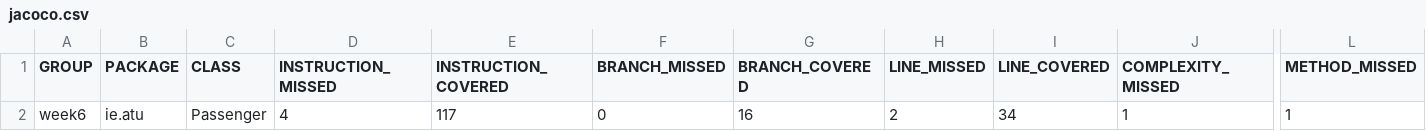
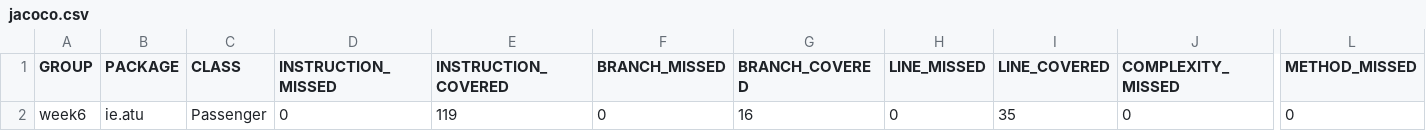
Before and after one commit to PatMilk96/The-Passenger, a CSV file: target/site/jacoco/jacoco.csv, drawn as a sheet; only a part is shown, gaps mark what is left out; the diff names each change by its address in the sheet, - before the commit and + after, or states it on an @@ line.

```diff
--- a/target/site/jacoco/jacoco.csv
+++ b/target/site/jacoco/jacoco.csv
-D2 (INSTRUCTION_MISSED): 4
+D2 (INSTRUCTION_MISSED): 0
-E2 (INSTRUCTION_COVERED): 117
+E2 (INSTRUCTION_COVERED): 119
-H2 (LINE_MISSED): 2
+H2 (LINE_MISSED): 0
-I2 (LINE_COVERED): 34
+I2 (LINE_COVERED): 35
-J2 (COMPLEXITY_MISSED): 1
+J2 (COMPLEXITY_MISSED): 0
-L2 (METHOD_MISSED): 1
+L2 (METHOD_MISSED): 0
```
Also changed, not shown: 19 other files.
